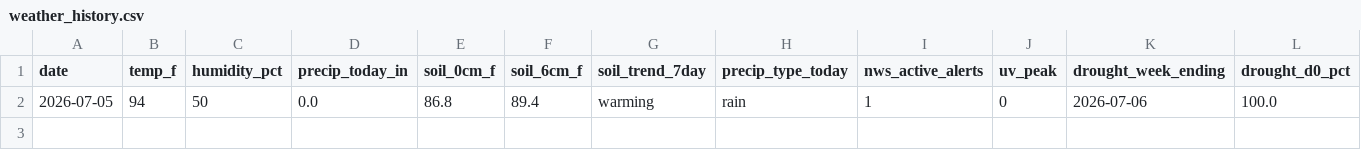
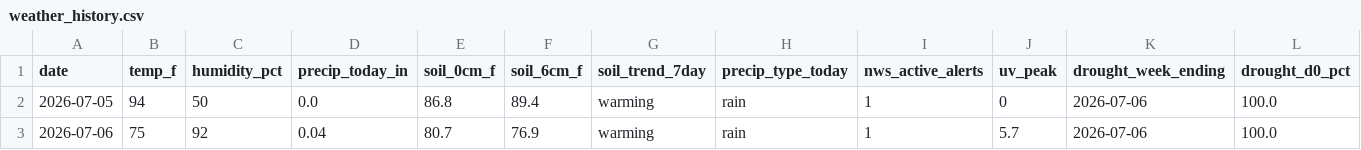
Before and after one commit to RDBFarm/rdbf-weather, a CSV file: weather_history.csv, drawn as a sheet; only a part is shown; rows hold the shown columns only; the diff names each change by its address in the sheet, - before the commit and + after, or states it on an @@ line.

```diff
--- a/weather_history.csv
+++ b/weather_history.csv
+row 3: 2026-07-06 | 75 | 92 | 0.04 | 80.7 | 76.9 | warming | rain | 1 | 5.7 | 2026-07-06 | 100.0
```
Also changed, not shown: 1 other file.
